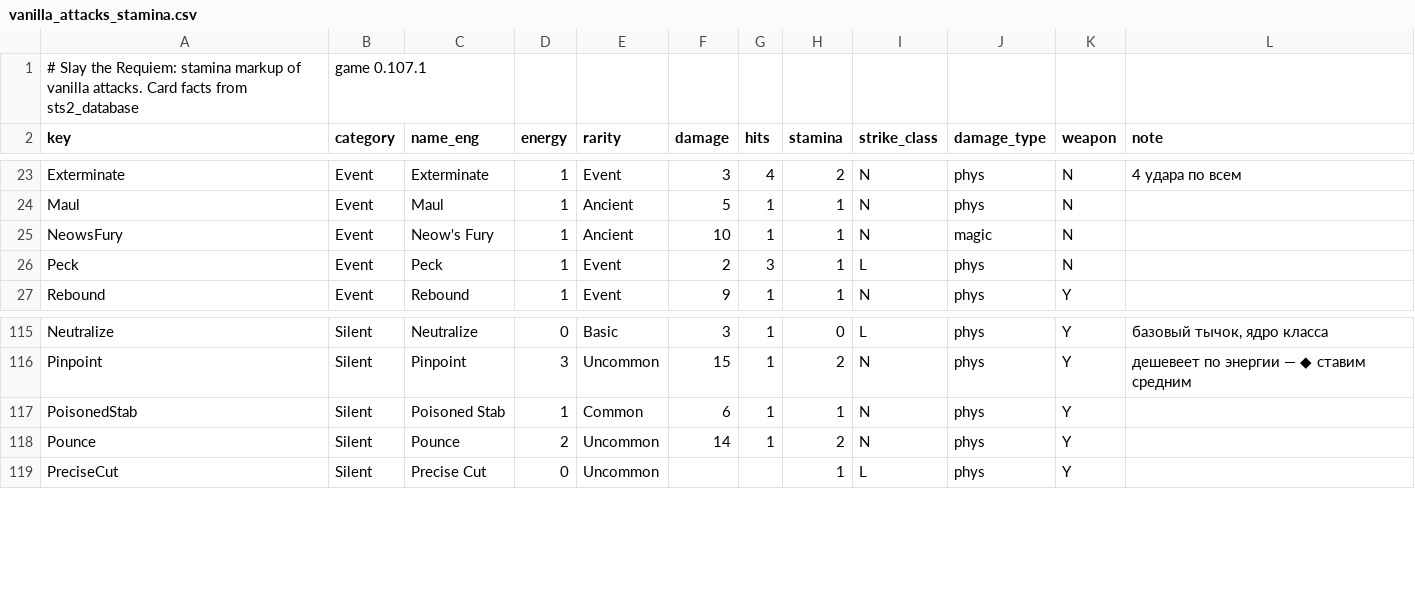
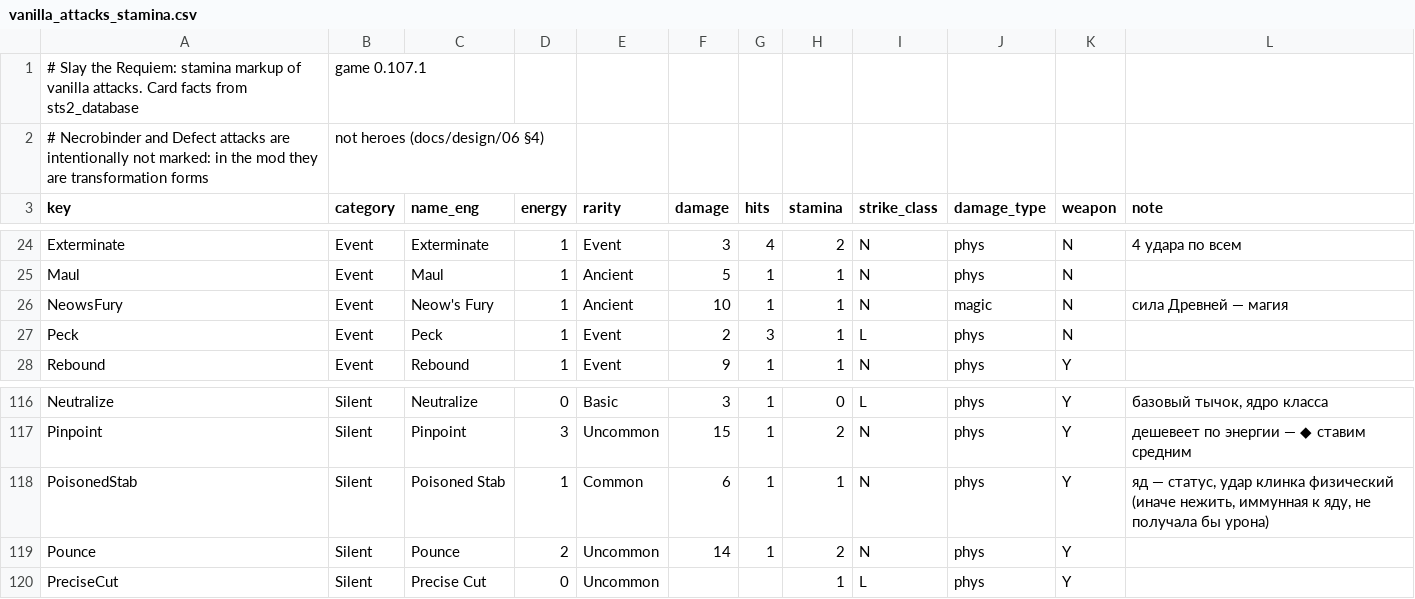
Before and after one commit to Riyozaki/SlayTheRequiem, a CSV file: mod/SlayTheRequiem/data/vanilla_attacks_stamina.csv, drawn as a sheet; only a part is shown, gaps mark what is left out.

Commit message:
M2: аудит карт (0 ошибок), дизайн-документы 16/17/18 и 06 §6, ◆ только за удары мышцами, табличка жетонов, VanillaPoolGuard, цвет названий стихийных карт
- tools/cards/audit_cards.py (card spec §7) + design_tables.py (числа из кода, обоснования руками) + card_catalog --check; всё в CI
- StaminaCosts.IsStaminaExempt: заклинания, магические атаки с ✦ и Кличи без ◆; гибрид платит оба; UnrelentingForce без ◆1
- IsWeaponAttack: CSV-разметка не применяется к тёзкам ванильных карт
- MaxUpgradeLevel 0: Стойка Вестника, Кровавый лорд, Зов луны (18 §3)
- RequiemCard.IsMenuToken: ванильная рамка квестовых карт у жетонов выбора, услуг лавки, Шрамов
- Rules/VanillaPoolGuard: карты мода не выпадают ванильным Ironclad/Silent при выключенных системах
- UI/ElementalTitlePatch: название стихийной карты в цвет стихии (настройка)
- CSV ванильных атак: пересверка с закреплённой базой, вторая строка шапки

Co-authored-by: arena-agent <297053741+arena-agent@users.noreply.github.com>

```diff
--- a/mod/SlayTheRequiem/data/vanilla_attacks_stamina.csv
+++ b/mod/SlayTheRequiem/data/vanilla_attacks_stamina.csv
@@ -1,2 +1,3 @@
 # Slay the Requiem: stamina markup of vanilla attacks. Card facts from sts2_database, game 0.107.1
+# Necrobinder and Defect attacks are intentionally not marked: in the mod they are transformation forms, not heroes (docs/design/06 §4)
 key,category,name_eng,energy,rarity,damage,hits,stamina,strike_class,damage_type,weapon,note
@@ -24,3 +25,3 @@ Exterminate,Event,Exterminate,1,Event,3,4,2,N,phys,N,4 удара по всем
 Maul,Event,Maul,1,Ancient,5,1,1,N,phys,N,
-NeowsFury,Event,Neow's Fury,1,Ancient,10,1,1,N,magic,N,
+NeowsFury,Event,Neow's Fury,1,Ancient,10,1,1,N,magic,N,сила Древней — магия
 Peck,Event,Peck,1,Event,2,3,1,L,phys,N,
@@ -116,3 +117,3 @@ Neutralize,Silent,Neutralize,0,Basic,3,1,0,L,phys,Y,"базовый тычок,
 Pinpoint,Silent,Pinpoint,3,Uncommon,15,1,2,N,phys,Y,дешевеет по энергии — ◆ ставим средним
-PoisonedStab,Silent,Poisoned Stab,1,Common,6,1,1,N,phys,Y,
+PoisonedStab,Silent,Poisoned Stab,1,Common,6,1,1,N,phys,Y,"яд — статус, удар клинка физический (иначе нежить, иммунная к яду, не получала бы урона)"
 Pounce,Silent,Pounce,2,Uncommon,14,1,2,N,phys,Y,
```
Also changed, not shown: 34 other files.
